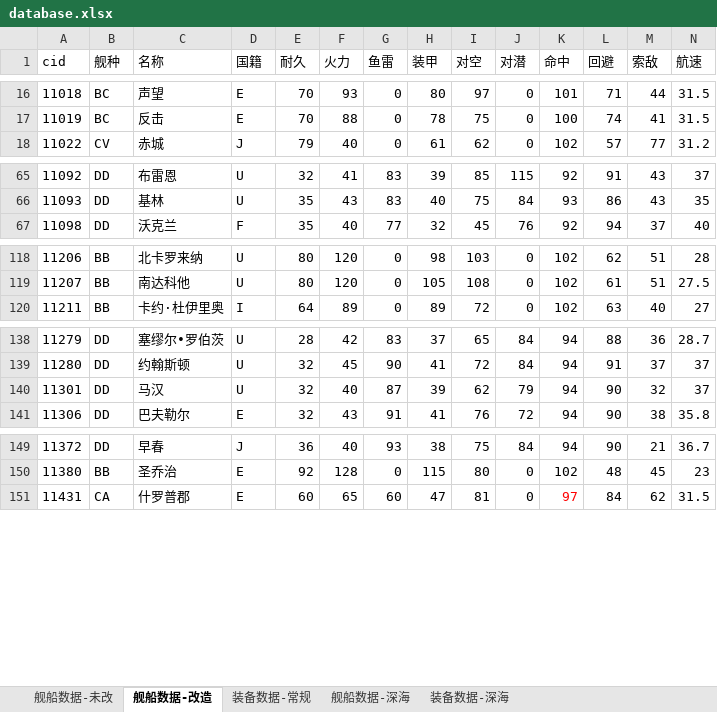
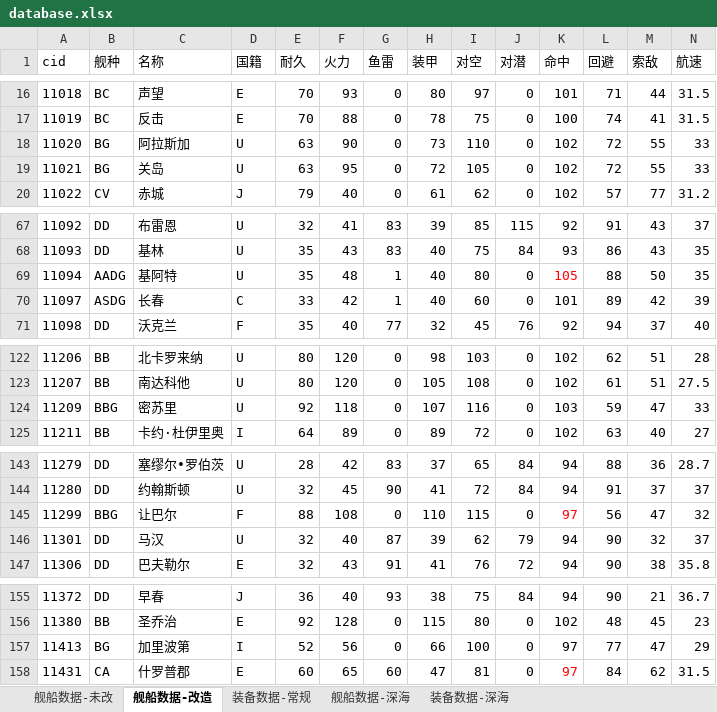
Before and after one commit to YinHeYuanZheng/WSGR_simulation, an Excel workbook: depend/ship/database.xlsx, sheet 舰船数据-改造, drawn as a sheet; only a part is shown, gaps mark what is left out; values as stored, in another font and other column widths than the file's, no borders; conditional formats not drawn; rows hold the shown columns only; the diff names each change by its address in the sheet, - before the commit and + after, or states it on an @@ line.

```diff
--- a/depend/ship/database.xlsx (sheet 舰船数据-改造)
+++ b/depend/ship/database.xlsx (sheet 舰船数据-改造)
+row 18: 11020 | BG | 阿拉斯加 | U | 63 | 90 | 0 | 73 | 110 | 0 | 102 | 72 | 55 | 33
+row 19: 11021 | BG | 关岛 | U | 63 | 95 | 0 | 72 | 105 | 0 | 102 | 72 | 55 | 33
+row 69: 11094 | AADG | 基阿特 | U | 35 | 48 | 1 | 40 | 80 | 0 | 105 | 88 | 50 | 35
+row 70: 11097 | ASDG | 长春 | C | 33 | 42 | 1 | 40 | 60 | 0 | 101 | 89 | 42 | 39
+row 124: 11209 | BBG | 密苏里 | U | 92 | 118 | 0 | 107 | 116 | 0 | 103 | 59 | 47 | 33
+row 145: 11299 | BBG | 让巴尔 | F | 88 | 108 | 0 | 110 | 115 | 0 | 97 | 56 | 47 | 32
+row 157: 11413 | BG | 加里波第 | I | 52 | 56 | 0 | 66 | 100 | 0 | 97 | 77 | 47 | 29
```
Also changed, not shown: sheet 舰船数据-未改, formulas that keep their value, 2 other files.
